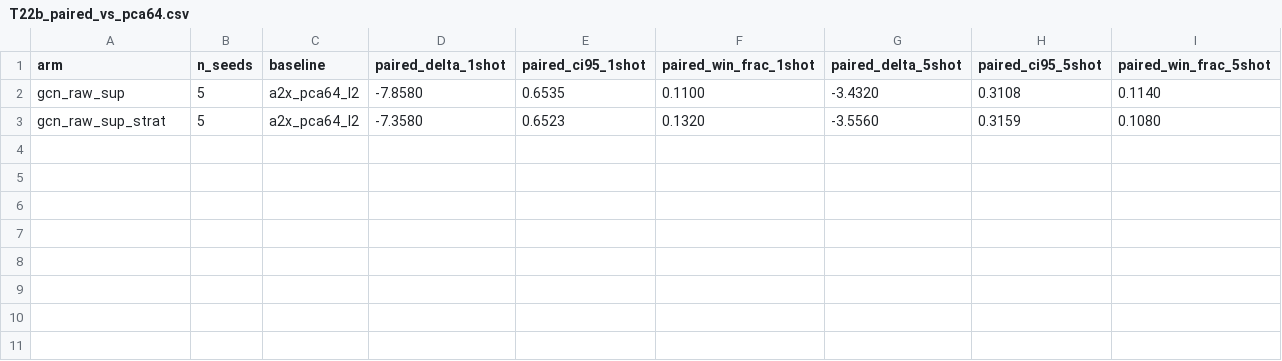
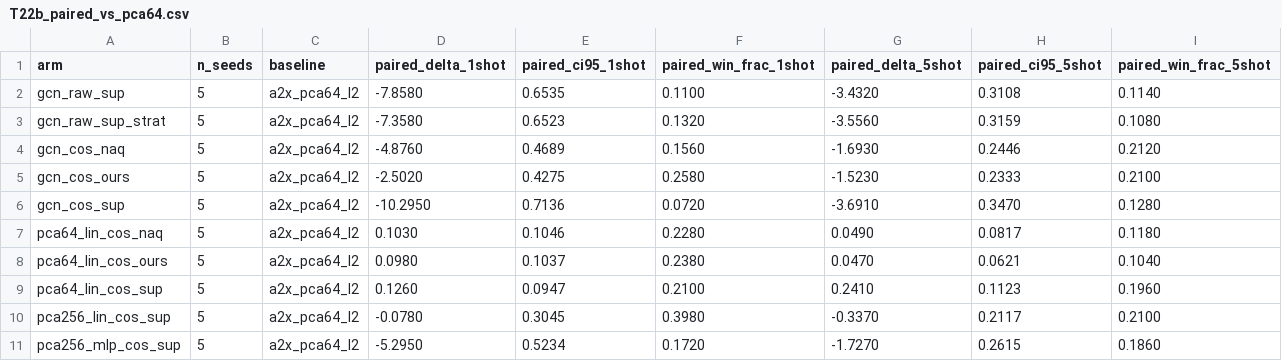
Before and after one commit to choi-cloud/NAQ, a CSV file: reports/HL12_tables/T22b_paired_vs_pca64.csv, drawn as a sheet.

```diff
--- a/reports/HL12_tables/T22b_paired_vs_pca64.csv
+++ b/reports/HL12_tables/T22b_paired_vs_pca64.csv
@@ -3 +3,9 @@ gcn_raw_sup,5,a2x_pca64_l2,-7.8580,0.6535,0.1100,-3.4320,0.3108,0.1140
 gcn_raw_sup_strat,5,a2x_pca64_l2,-7.3580,0.6523,0.1320,-3.5560,0.3159,0.1080
+gcn_cos_naq,5,a2x_pca64_l2,-4.8760,0.4689,0.1560,-1.6930,0.2446,0.2120
+gcn_cos_ours,5,a2x_pca64_l2,-2.5020,0.4275,0.2580,-1.5230,0.2333,0.2100
+gcn_cos_sup,5,a2x_pca64_l2,-10.2950,0.7136,0.0720,-3.6910,0.3470,0.1280
+pca64_lin_cos_naq,5,a2x_pca64_l2,0.1030,0.1046,0.2280,0.0490,0.0817,0.1180
+pca64_lin_cos_ours,5,a2x_pca64_l2,0.0980,0.1037,0.2380,0.0470,0.0621,0.1040
+pca64_lin_cos_sup,5,a2x_pca64_l2,0.1260,0.0947,0.2100,0.2410,0.1123,0.1960
+pca256_lin_cos_sup,5,a2x_pca64_l2,-0.0780,0.3045,0.3980,-0.3370,0.2117,0.2100
+pca256_mlp_cos_sup,5,a2x_pca64_l2,-5.2950,0.5234,0.1720,-1.7270,0.2615,0.1860
```
Also changed, not shown: reports/HL12_tables/T22_arms.csv, reports/HL12_tables/T23_curves_l2.csv, 2 other files.
